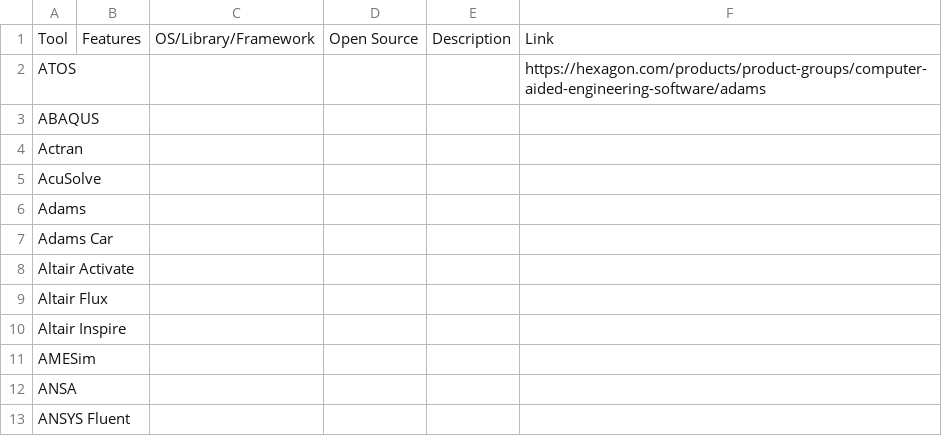
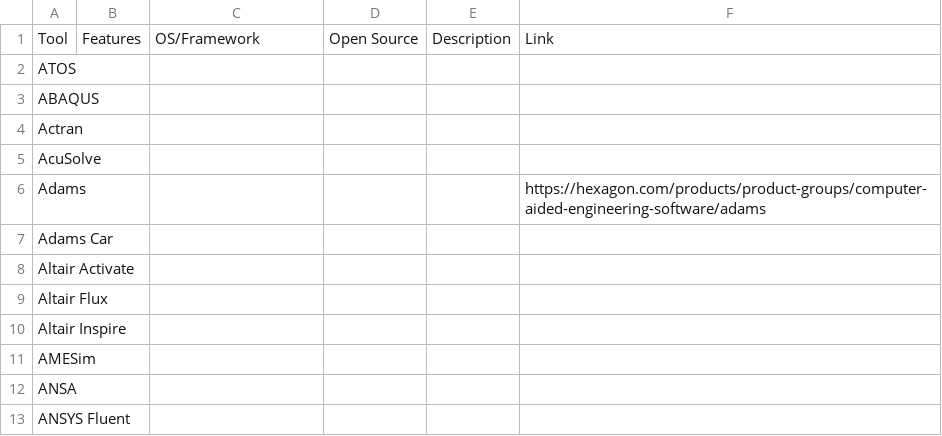
Before and after one commit to Alexander-Meldrum/SimulateVehicles, a CSV file: Tools/Automotive.csv, drawn as a sheet; only a part is shown.

```diff
--- a/Tools/Automotive.csv
+++ b/Tools/Automotive.csv
@@ -1,3 +1,3 @@
-Tool,Features,OS/Library/Framework,Open Source,Description,Link
-ATOS,,,,,https://hexagon.com/products/product-groups/computer-aided-engineering-software/adams
+Tool,Features,OS/Framework,Open Source,Description,Link
+ATOS,,,,,
 ABAQUS,,,,,
@@ -5,3 +5,3 @@ Actran,,,,,
 AcuSolve,,,,,
-Adams,,,,,
+Adams,,,,,https://hexagon.com/products/product-groups/computer-aided-engineering-software/adams
 Adams Car,,,,,
```
Also changed, not shown: 8 other files.
